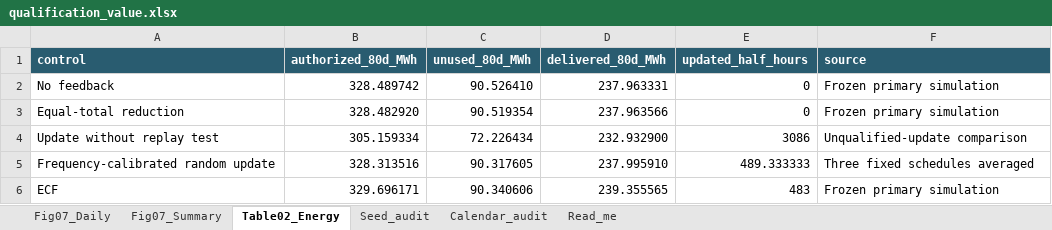
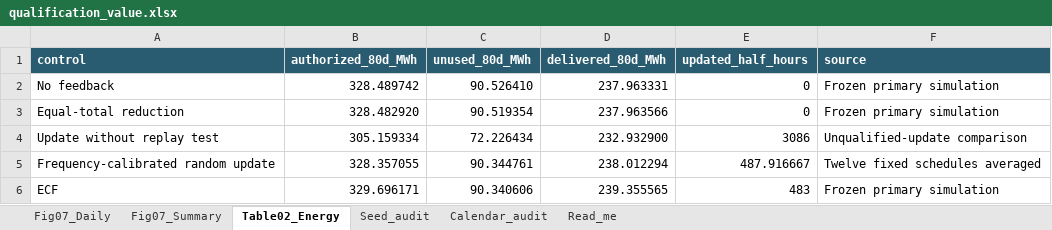
Before and after one commit to MarxHuang/ecf-export-access, an Excel workbook: figure_data/qualification_value/qualification_value.xlsx, sheet Table02_Energy, drawn as a sheet; values as stored, in another font and other column widths than the file's, no borders; the diff names each change by its address in the sheet, - before the commit and + after, or states it on an @@ line.

Commit message:
Update NC draft and expand replay-selection diagnostic to 12 schedules

```diff
--- a/figure_data/qualification_value/qualification_value.xlsx (sheet Table02_Energy)
+++ b/figure_data/qualification_value/qualification_value.xlsx (sheet Table02_Energy)
-B5 (authorized_80d_MWh): 328.313516
+B5 (authorized_80d_MWh): 328.357055
-C5 (unused_80d_MWh): 90.317605
+C5 (unused_80d_MWh): 90.344761
-D5 (delivered_80d_MWh): 237.995910
+D5 (delivered_80d_MWh): 238.012294
-E5 (updated_half_hours): 489.333333
+E5 (updated_half_hours): 487.916667
-F5 (source): Three fixed schedules averaged
+F5 (source): Twelve fixed schedules averaged
```
Also changed, not shown: sheet Fig07_Daily, sheet Seed_audit, sheet Fig07_Summary, sheet Read_me, 16 other files.
